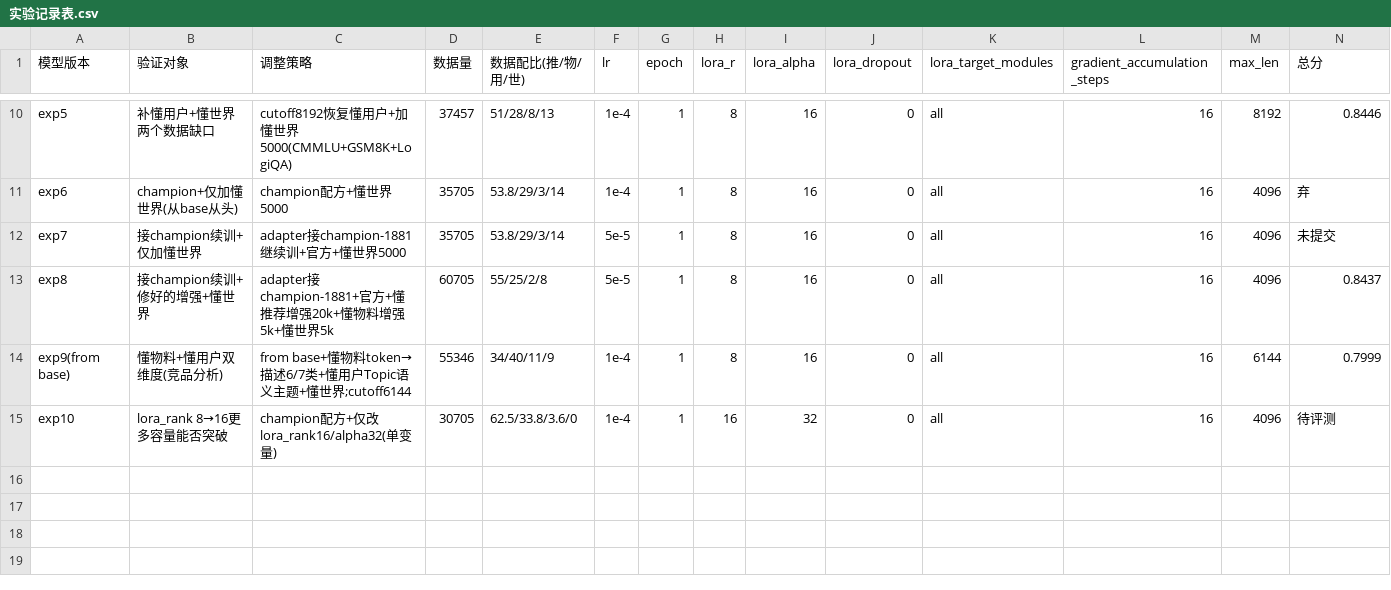
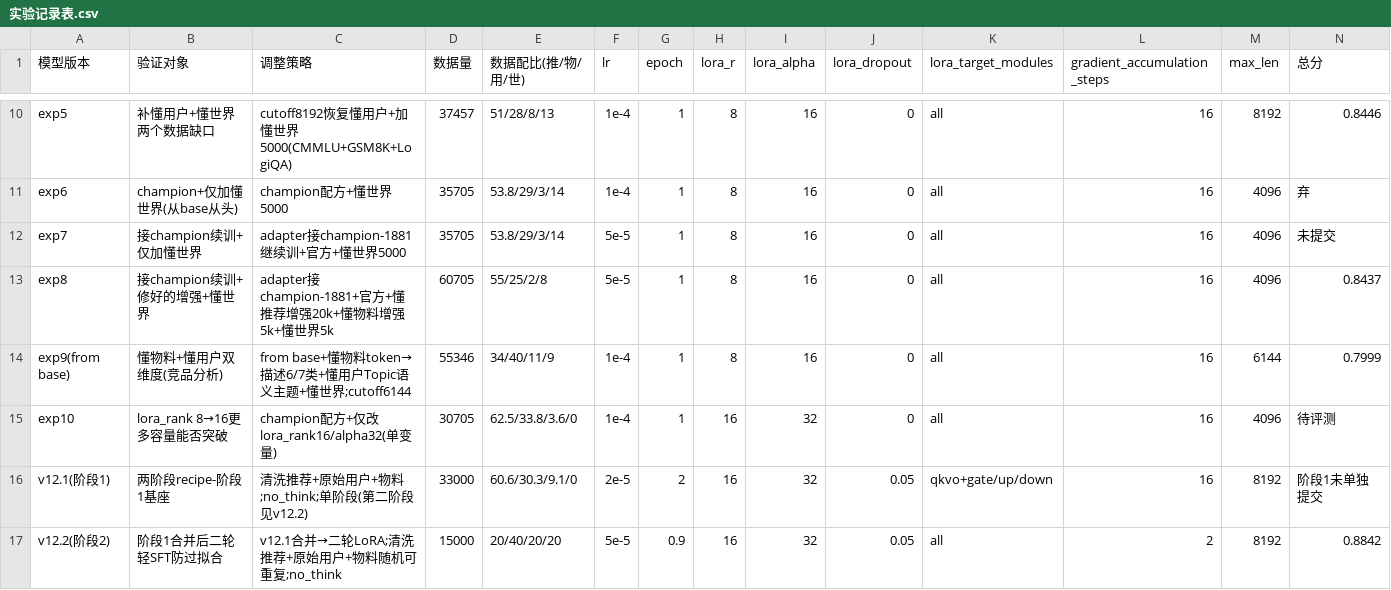
Before and after one commit to Brown-yang/llmrec, a CSV file: 实验记录表.csv, drawn as a sheet; only a part is shown, gaps mark what is left out; rows hold the shown columns only; the diff names each change by its address in the sheet, - before the commit and + after, or states it on an @@ line.

Commit message:
CSV: 加v12.1/v12.2两阶段recipe(0.8842破champion,懂物料0.2453)

```diff
--- a/实验记录表.csv
+++ b/实验记录表.csv
+row 16: v12.1(阶段1) | 两阶段recipe-阶段1基座 | 清洗推荐+原始用户+物料;no_think;单阶段(第二阶段见v12.2) | 33000 | 60.6/30.3/9.1/0 | 2e-5 | 2 | 16 | 32 | 0.05 | qkvo+gate/up/down | 16 | 8192 | 阶段1未单独提交
+row 17: v12.2(阶段2) | 阶段1合并后二轮轻SFT防过拟合 | v12.1合并→二轮LoRA;清洗推荐+原始用户+物料随机可重复;no_think | 15000 | 20/40/20/20 | 5e-5 | 0.9 | 16 | 32 | 0.05 | all | 2 | 8192 | 0.8842
```
